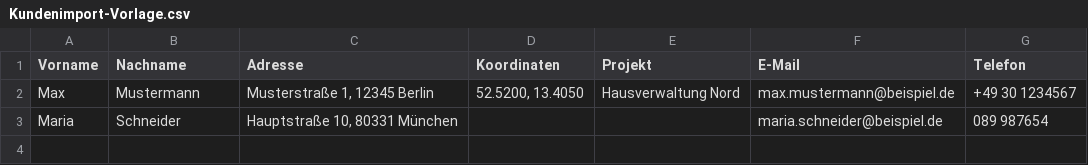
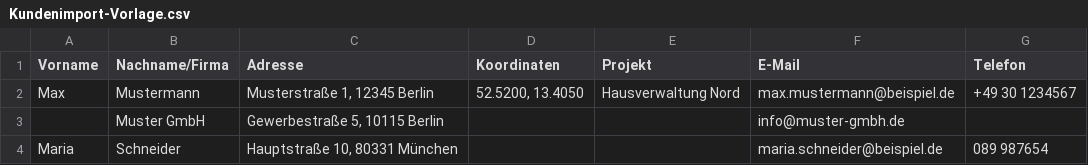
Before and after one commit to samanthagrahl/webappchecklist, a CSV file: templates/Kundenimport-Vorlage.csv, drawn as a sheet.

```diff
--- a/templates/Kundenimport-Vorlage.csv
+++ b/templates/Kundenimport-Vorlage.csv
@@ -1,3 +1,4 @@
-Vorname;Nachname;Adresse;Koordinaten;Projekt;E-Mail;Telefon
+Vorname;Nachname/Firma;Adresse;Koordinaten;Projekt;E-Mail;Telefon
 Max;Mustermann;Musterstraße 1, 12345 Berlin;52.5200, 13.4050;Hausverwaltung Nord;max.mustermann@beispiel.de;+49 30 1234567
+;Muster GmbH;Gewerbestraße 5, 10115 Berlin;;;info@muster-gmbh.de;
 Maria;Schneider;Hauptstraße 10, 80331 München;;;maria.schneider@beispiel.de;089 987654
```
Also changed, not shown: 3 other files.
